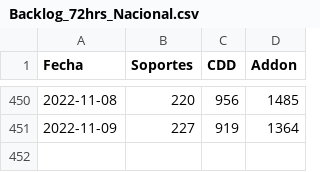
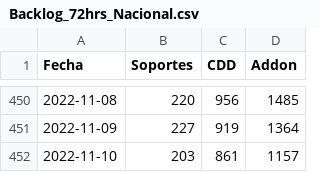
Before and after one commit to tpmineriadatos/tpmineriadatos.github.io, a CSV file: MineriaDD/fuentes/Backlog_72hrs_Nacional.csv, drawn as a sheet; only a part is shown, gaps mark what is left out.

```diff
--- a/MineriaDD/fuentes/Backlog_72hrs_Nacional.csv
+++ b/MineriaDD/fuentes/Backlog_72hrs_Nacional.csv
@@ -451 +451,2 @@ Fecha,Soportes,CDD,Addon
 2022-11-09,227,919,1364
+2022-11-10,203,861,1157
```
Also changed, not shown: MineriaDD/fuentes/Backlog_72hs_Direcciones.csv, MineriaDD/fuentes/Backlog_Direcciones.csv, 7 other files.
